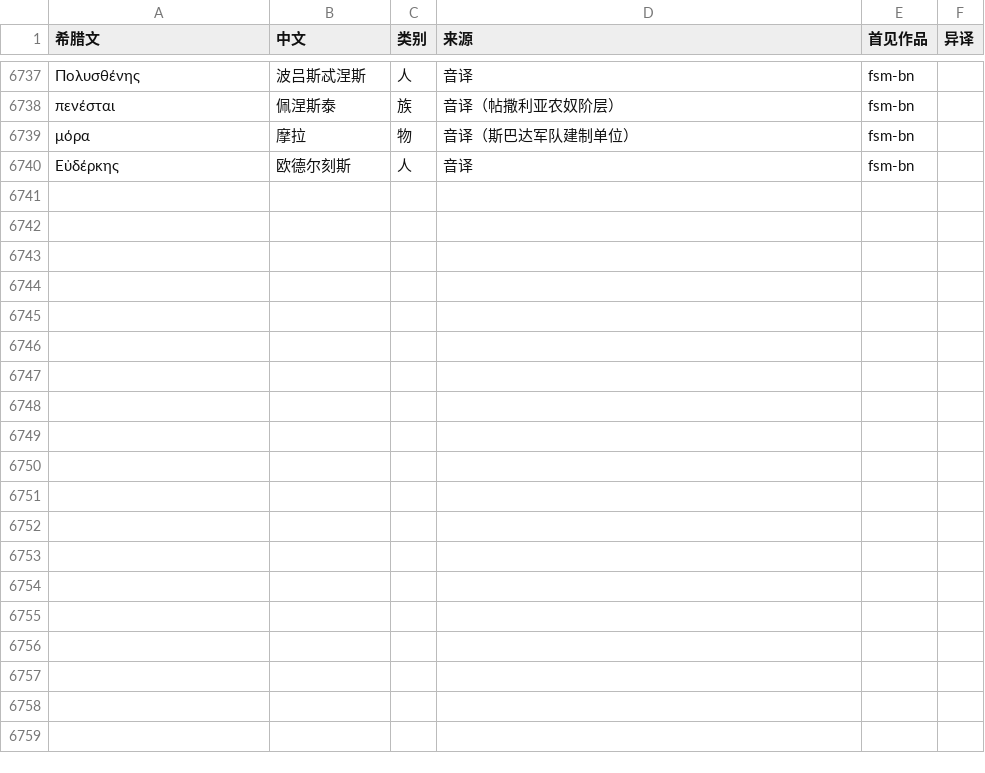
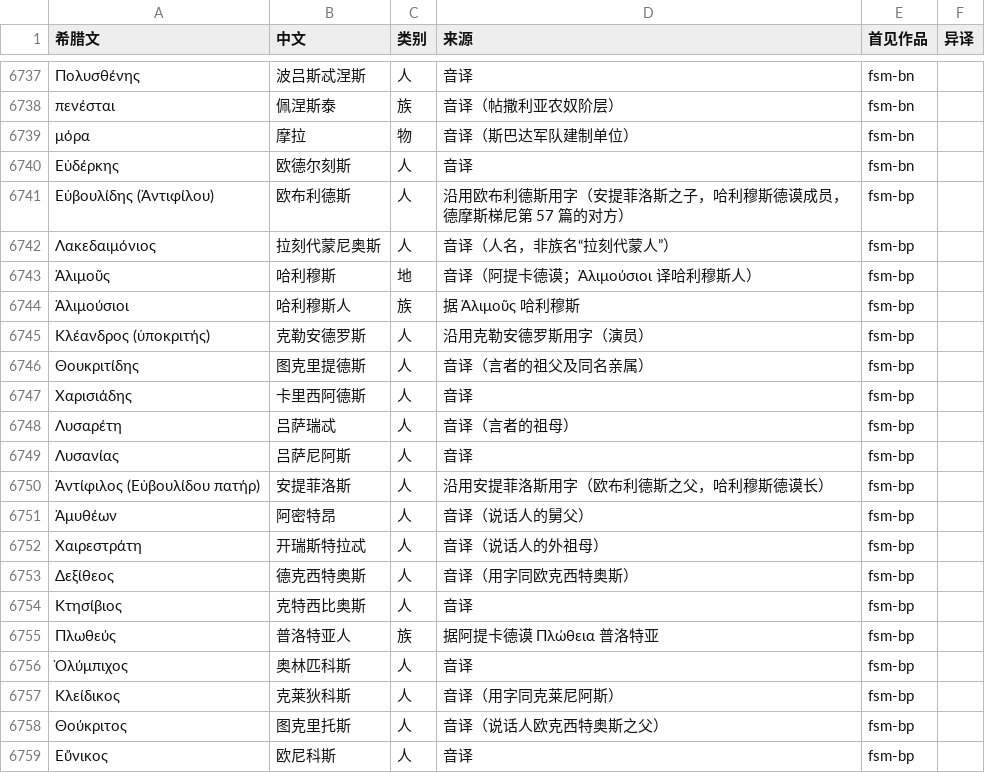
Before and after one commit to yiyuanli939/37-Million, a TSV file: glossary/names.tsv, drawn as a sheet; only a part is shown, gaps mark what is left out; the diff covers the shown part only; the diff names each change by its address in the sheet, - before the commit and + after, or states it on an @@ line.

```diff
--- a/glossary/names.tsv
+++ b/glossary/names.tsv
+row 6741: Εὐβουλίδης (Ἀντιφίλου) | 欧布利德斯 | 人 | 沿用欧布利德斯用字（安提菲洛斯之子，哈利穆斯德谟成员，德摩斯梯尼第 57 篇的对方） | fsm-bp
+row 6742: Λακεδαιμόνιος | 拉刻代蒙尼奥斯 | 人 | 音译（人名，非族名“拉刻代蒙人”） | fsm-bp
+row 6743: Ἁλιμοῦς | 哈利穆斯 | 地 | 音译（阿提卡德谟；Ἁλιμούσιοι 译哈利穆斯人） | fsm-bp
+row 6744: Ἁλιμούσιοι | 哈利穆斯人 | 族 | 据 Ἁλιμοῦς 哈利穆斯 | fsm-bp
+row 6745: Κλέανδρος (ὑποκριτής) | 克勒安德罗斯 | 人 | 沿用克勒安德罗斯用字（演员） | fsm-bp
+row 6746: Θουκριτίδης | 图克里提德斯 | 人 | 音译（言者的祖父及同名亲属） | fsm-bp
+row 6747: Χαρισιάδης | 卡里西阿德斯 | 人 | 音译 | fsm-bp
+row 6748: Λυσαρέτη | 吕萨瑞忒 | 人 | 音译（言者的祖母） | fsm-bp
+row 6749: Λυσανίας | 吕萨尼阿斯 | 人 | 音译 | fsm-bp
+row 6750: Ἀντίφιλος (Εὐβουλίδου πατήρ) | 安提菲洛斯 | 人 | 沿用安提菲洛斯用字（欧布利德斯之父，哈利穆斯德谟长） | fsm-bp
+row 6751: Ἀμυθέων | 阿密特昂 | 人 | 音译（说话人的舅父） | fsm-bp
+row 6752: Χαιρεστράτη | 开瑞斯特拉忒 | 人 | 音译（说话人的外祖母） | fsm-bp
+row 6753: Δεξίθεος | 德克西特奥斯 | 人 | 音译（用字同欧克西特奥斯） | fsm-bp
+row 6754: Κτησίβιος | 克特西比奥斯 | 人 | 音译 | fsm-bp
+row 6755: Πλωθεύς | 普洛特亚人 | 族 | 据阿提卡德谟 Πλώθεια 普洛特亚 | fsm-bp
+row 6756: Ὀλύμπιχος | 奥林匹科斯 | 人 | 音译 | fsm-bp
+row 6757: Κλείδικος | 克莱狄科斯 | 人 | 音译（用字同克莱尼阿斯） | fsm-bp
+row 6758: Θούκριτος | 图克里托斯 | 人 | 音译（说话人欧克西特奥斯之父） | fsm-bp
+row 6759: Εὔνικος | 欧尼科斯 | 人 | 音译 | fsm-bp
```
Also changed, not shown: 9 added rows elsewhere in this file, 27 other files.
